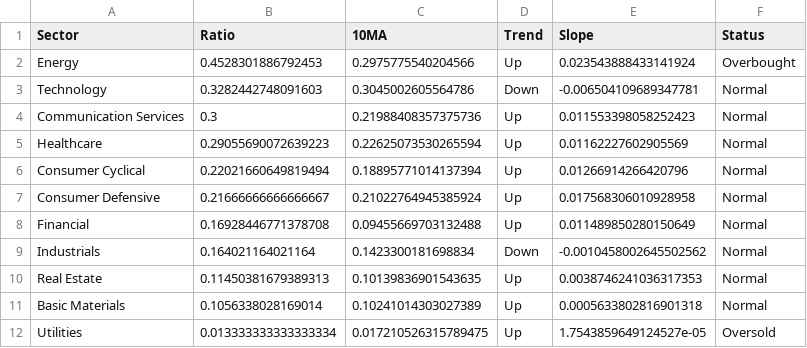
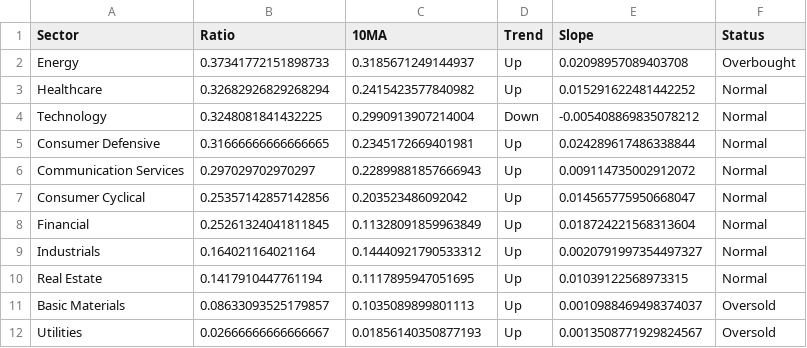
Before and after one commit to sydcurie/uptrend-dashboard, a CSV file: data/sector_summary.csv, drawn as a sheet.

```diff
--- a/data/sector_summary.csv
+++ b/data/sector_summary.csv
@@ -1,12 +1,12 @@
 Sector,Ratio,10MA,Trend,Slope,Status
-Energy,0.4528301886792453,0.2975775540204566,Up,0.023543888433141924,Overbought
-Technology,0.3282442748091603,0.3045002605564786,Down,-0.006504109689347781,Normal
-Communication Services,0.3,0.21988408357375736,Up,0.011553398058252423,Normal
-Healthcare,0.29055690072639223,0.22625073530265594,Up,0.01162227602905569,Normal
-Consumer Cyclical,0.22021660649819494,0.18895771014137394,Up,0.01266914266420796,Normal
-Consumer Defensive,0.21666666666666667,0.21022764945385924,Up,0.017568306010928958,Normal
-Financial,0.16928446771378708,0.09455669703132488,Up,0.011489850280150649,Normal
-Industrials,0.164021164021164,0.1423300181698834,Down,-0.0010458002645502562,Normal
-Real Estate,0.11450381679389313,0.10139836901543635,Up,0.0038746241036317353,Normal
-Basic Materials,0.1056338028169014,0.10241014303027389,Up,0.0005633802816901318,Normal
-Utilities,0.013333333333333334,0.017210526315789475,Up,1.7543859649124527e-05,Oversold
+Energy,0.37341772151898733,0.3185671249144937,Up,0.02098957089403708,Overbought
+Healthcare,0.32682926829268294,0.2415423577840982,Up,0.015291622481442252,Normal
+Technology,0.3248081841432225,0.2990913907214004,Down,-0.005408869835078212,Normal
+Consumer Defensive,0.31666666666666665,0.2345172669401981,Up,0.024289617486338844,Normal
+Communication Services,0.297029702970297,0.22899881857666943,Up,0.009114735002912072,Normal
+Consumer Cyclical,0.25357142857142856,0.203523486092042,Up,0.014565775950668047,Normal
+Financial,0.25261324041811845,0.11328091859963849,Up,0.018724221568313604,Normal
+Industrials,0.164021164021164,0.14440921790533312,Up,0.0020791997354497327,Normal
+Real Estate,0.1417910447761194,0.1117895947051695,Up,0.01039122568973315,Normal
+Basic Materials,0.08633093525179857,0.1035089899801113,Up,0.0010988469498374037,Oversold
+Utilities,0.02666666666666667,0.01856140350877193,Up,0.0013508771929824567,Oversold
```
Also changed, not shown: data/industry_summary.csv, data/sector_dispersion.csv, 2 other files.
